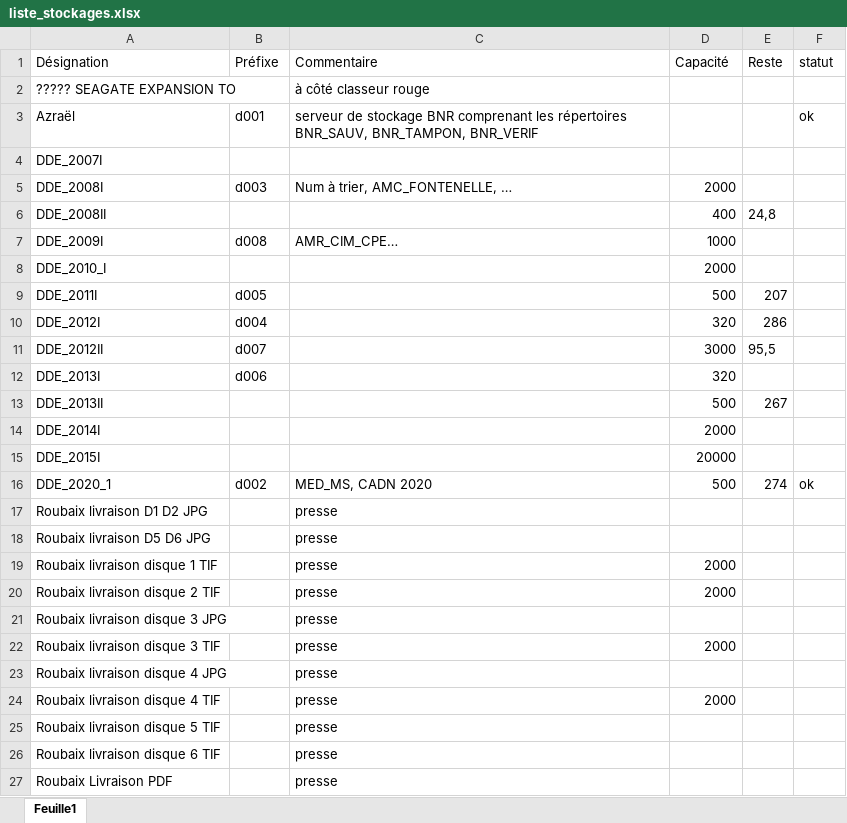
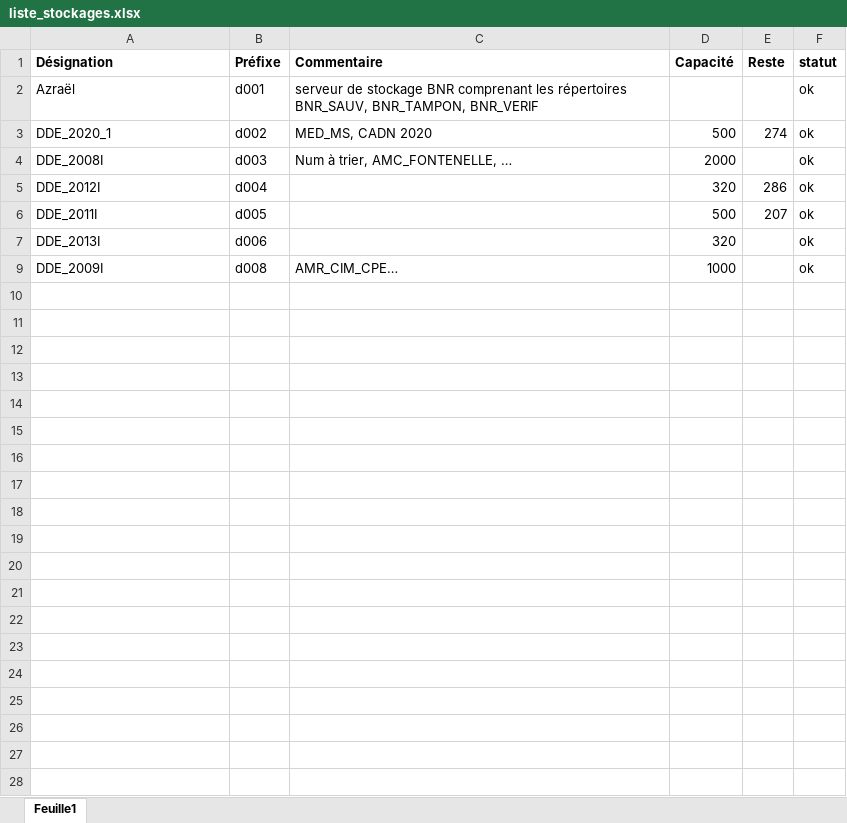
Before and after one commit to ragbx/data-bnr, an Excel workbook: documents/liste_stockages.xlsx, sheet Feuille1, drawn as a sheet; values as stored, in another font and other column widths than the file's, no borders; removed rows and columns are numbered as before the commit, all else as after; the diff names each change by its address in the sheet, - before the commit and + after, or states it on an @@ line.

```diff
--- a/documents/liste_stockages.xlsx (sheet Feuille1)
+++ b/documents/liste_stockages.xlsx (sheet Feuille1)
-A1:F1 bold: off
+A1:F1 bold: on
@@ row 2 hidden: ????? SEAGATE EXPANSION TO |  | à côté classeur rouge @@
@@ row 4 hidden: DDE_2007I @@
-row 5: DDE_2008I | d003 | Num à trier, AMC_FONTENELLE, … | 2000
-row 6: DDE_2008II |  |  | 400 | 24,8
-row 7: DDE_2009I | d008 | AMR_CIM_CPE… | 1000
@@ row 8 hidden: DDE_2010_I |  |  | 2000 @@
-row 9: DDE_2011I | d005 |  | 500 | 207
-row 10: DDE_2012I | d004 |  | 320 | 286
-row 11: DDE_2012II | d007 |  | 3000 | 95,5
-row 12: DDE_2013I | d006 |  | 320
@@ row 13 hidden: DDE_2013II |  |  | 500 | 267 @@
@@ row 14 hidden: DDE_2014I |  |  | 2000 @@
@@ row 15 hidden: DDE_2015I |  |  | 20000 @@
@@ row 17 hidden: Roubaix livraison D1 D2 JPG |  | presse @@
@@ row 18 hidden: Roubaix livraison D5 D6 JPG |  | presse @@
@@ row 19 hidden: Roubaix livraison disque 1 TIF |  | presse | 2000 @@
@@ row 20 hidden: Roubaix livraison disque 2 TIF |  | presse | 2000 @@
@@ row 21 hidden: Roubaix livraison disque 3 JPG |  | presse @@
@@ row 22 hidden: Roubaix livraison disque 3 TIF |  | presse | 2000 @@
@@ row 23 hidden: Roubaix livraison disque 4 JPG |  | presse @@
@@ row 24 hidden: Roubaix livraison disque 4 TIF |  | presse | 2000 @@
@@ row 25 hidden: Roubaix livraison disque 5 TIF |  | presse @@
@@ row 26 hidden: Roubaix livraison disque 6 TIF |  | presse @@
@@ row 27 hidden: Roubaix Livraison PDF |  | presse @@
+row 4: DDE_2008I | d003 | Num à trier, AMC_FONTENELLE, … | 2000 |  | ok
+row 5: DDE_2012I | d004 |  | 320 | 286 | ok
+row 6: DDE_2011I | d005 |  | 500 | 207 | ok
+row 7: DDE_2013I | d006 |  | 320 |  | ok
+row 9: DDE_2009I | d008 | AMR_CIM_CPE… | 1000 |  | ok
```
Also changed, not shown: hidden cells, 8 other files.
